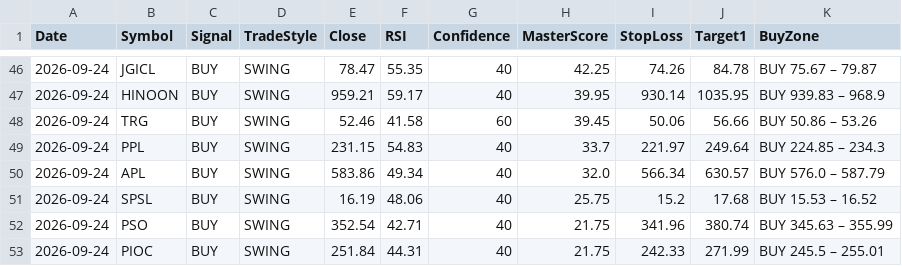
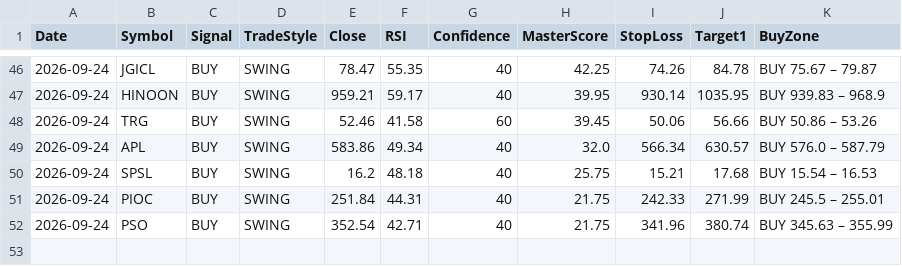
Before and after one commit to Tariqkhattak79/psx-ai-agent, a CSV file: signal_history.csv, drawn as a sheet; only a part is shown, gaps mark what is left out.

Commit message:
Auto: history update 2026-09-24 10:46

```diff
--- a/signal_history.csv
+++ b/signal_history.csv
@@ -48,6 +48,5 @@ Date,Symbol,Signal,TradeStyle,Close,RSI,Confidence,MasterScore,StopLoss,Target1,
 2026-09-24,TRG,BUY,SWING,52.46,41.58,60,39.45,50.06,56.66,BUY 50.86 – 53.26
-2026-09-24,PPL,BUY,SWING,231.15,54.83,40,33.7,221.97,249.64,BUY 224.85 – 234.3
 2026-09-24,APL,BUY,SWING,583.86,49.34,40,32.0,566.34,630.57,BUY 576.0 – 587.79
-2026-09-24,SPSL,BUY,SWING,16.19,48.06,40,25.75,15.2,17.68,BUY 15.53 – 16.52
+2026-09-24,SPSL,BUY,SWING,16.2,48.18,40,25.75,15.21,17.68,BUY 15.54 – 16.53
+2026-09-24,PIOC,BUY,SWING,251.84,44.31,40,21.75,242.33,271.99,BUY 245.5 – 255.01
 2026-09-24,PSO,BUY,SWING,352.54,42.71,40,21.75,341.96,380.74,BUY 345.63 – 355.99
-2026-09-24,PIOC,BUY,SWING,251.84,44.31,40,21.75,242.33,271.99,BUY 245.5 – 255.01
```
Also changed, not shown: 1 other file.
